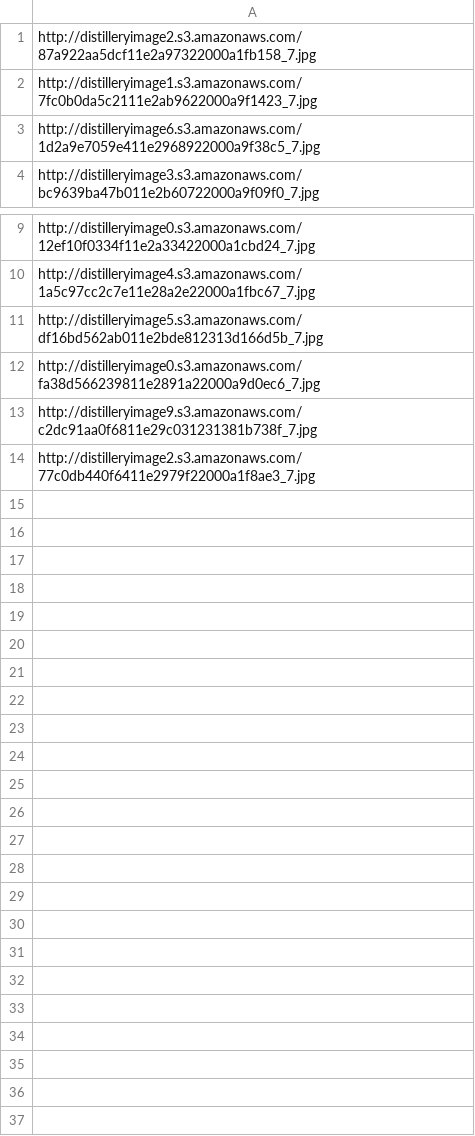
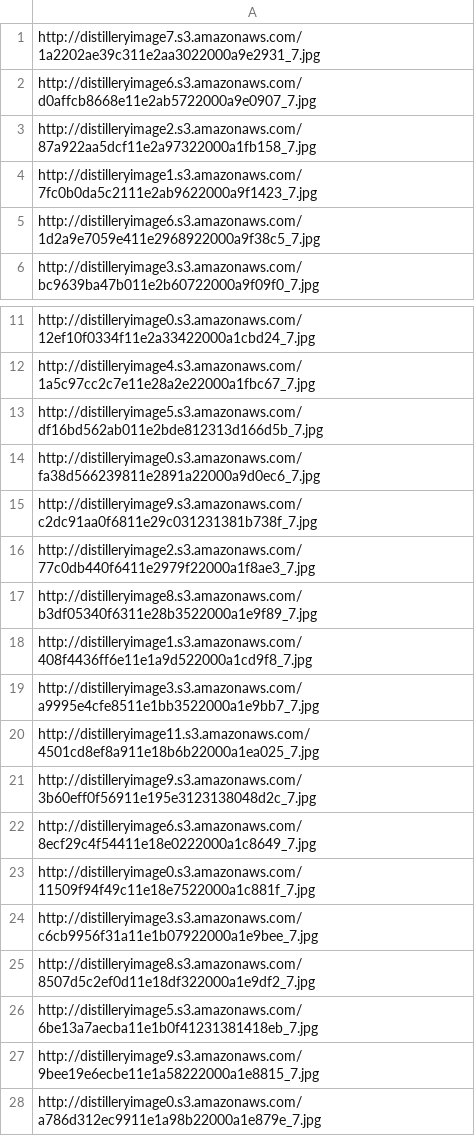
Before and after one commit to xyxeszter/instagram_pulller, a CSV file: database.csv, drawn as a sheet; only a part is shown, gaps mark what is left out.

```diff
--- a/database.csv
+++ b/database.csv
@@ -1 +1,3 @@
+http://distilleryimage7.s3.amazonaws.com/1a2202ae39c311e2aa3022000a9e2931_7.jpg
+http://distilleryimage6.s3.amazonaws.com/d0affcb8668e11e2ab5722000a9e0907_7.jpg
 http://distilleryimage2.s3.amazonaws.com/87a922aa5dcf11e2a97322000a1fb158_7.jpg
@@ -14 +16,13 @@ http://distilleryimage9.s3.amazonaws.com/c2dc91aa0f6811e29c031231381b738f_7.jpg
 http://distilleryimage2.s3.amazonaws.com/77c0db440f6411e2979f22000a1f8ae3_7.jpg
+http://distilleryimage8.s3.amazonaws.com/b3df05340f6311e28b3522000a1e9f89_7.jpg
+http://distilleryimage1.s3.amazonaws.com/408f4436ff6e11e1a9d522000a1cd9f8_7.jpg
+http://distilleryimage3.s3.amazonaws.com/a9995e4cfe8511e1bb3522000a1e9bb7_7.jpg
+http://distilleryimage11.s3.amazonaws.com/4501cd8ef8a911e18b6b22000a1ea025_7.jpg
+http://distilleryimage9.s3.amazonaws.com/3b60eff0f56911e195e3123138048d2c_7.jpg
+http://distilleryimage6.s3.amazonaws.com/8ecf29c4f54411e18e0222000a1c8649_7.jpg
+http://distilleryimage0.s3.amazonaws.com/11509f94f49c11e18e7522000a1c881f_7.jpg
+http://distilleryimage3.s3.amazonaws.com/c6cb9956f31a11e1b07922000a1e9bee_7.jpg
+http://distilleryimage8.s3.amazonaws.com/8507d5c2ef0d11e18df322000a1e9df2_7.jpg
+http://distilleryimage5.s3.amazonaws.com/6be13a7aecba11e1b0f41231381418eb_7.jpg
+http://distilleryimage9.s3.amazonaws.com/9bee19e6ecbe11e1a58222000a1e8815_7.jpg
+http://distilleryimage0.s3.amazonaws.com/a786d312ec9911e1a98b22000a1e879e_7.jpg
```
Also changed, not shown: 1 other file.
